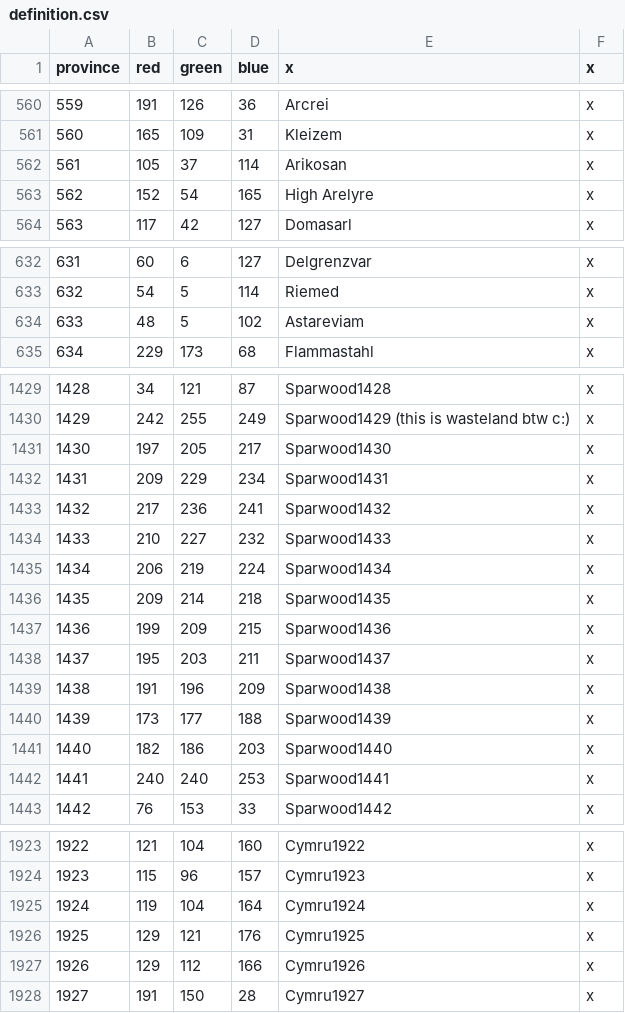
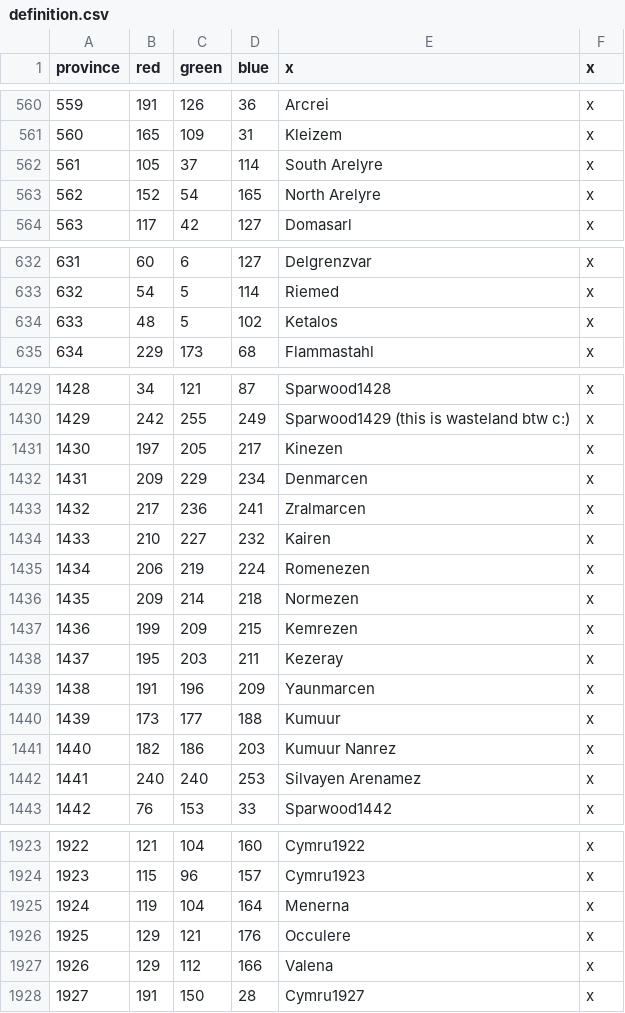
Before and after one commit to Silver-Creative/rathnir, a CSV file: map/definition.csv, drawn as a sheet; only a part is shown, gaps mark what is left out; the diff covers the shown part only.

Commit message:
some cymru provinces

```diff
--- a/map/definition.csv
+++ b/map/definition.csv
@@ -561,4 +561,4 @@ province;red;green;blue;x;x
 560;165;109;31;Kleizem;x
-561;105;37;114;Arikosan;x
-562;152;54;165;High Arelyre;x
+561;105;37;114;South Arelyre;x
+562;152;54;165;North Arelyre;x
 563;117;42;127;Domasarl;x
@@ -633,3 +633,3 @@ province;red;green;blue;x;x
 632;54;5;114;Riemed;x
-633;48;5;102;Astareviam;x
+633;48;5;102;Ketalos;x
 634;229;173;68;Flammastahl;x
@@ -1430,14 +1430,14 @@ province;red;green;blue;x;x
 1429;242;255;249;Sparwood1429 (this is wasteland btw c:);x
-1430;197;205;217;Sparwood1430;x
-1431;209;229;234;Sparwood1431;x
-1432;217;236;241;Sparwood1432;x
-1433;210;227;232;Sparwood1433;x
-1434;206;219;224;Sparwood1434;x
-1435;209;214;218;Sparwood1435;x
-1436;199;209;215;Sparwood1436;x
-1437;195;203;211;Sparwood1437;x
-1438;191;196;209;Sparwood1438;x
-1439;173;177;188;Sparwood1439;x
-1440;182;186;203;Sparwood1440;x
-1441;240;240;253;Sparwood1441;x
+1430;197;205;217;Kinezen;x
+1431;209;229;234;Denmarcen;x
+1432;217;236;241;Zralmarcen;x
+1433;210;227;232;Kairen;x
+1434;206;219;224;Romenezen;x
+1435;209;214;218;Normezen;x
+1436;199;209;215;Kemrezen;x
+1437;195;203;211;Kezeray;x
+1438;191;196;209;Yaunmarcen;x
+1439;173;177;188;Kumuur;x
+1440;182;186;203;Kumuur Nanrez;x
+1441;240;240;253;Silvayen Arenamez;x
 1442;76;153;33;Sparwood1442;x
@@ -1924,5 +1924,5 @@ province;red;green;blue;x;x
 1923;115;96;157;Cymru1923;x
-1924;119;104;164;Cymru1924;x
-1925;129;121;176;Cymru1925;x
-1926;129;112;166;Cymru1926;x
+1924;119;104;164;Menerna;x
+1925;129;121;176;Occulere;x
+1926;129;112;166;Valena;x
 1927;191;150;28;Cymru1927;x
```
Also changed, not shown: 51 edited cells elsewhere in this file, 52 other files.
